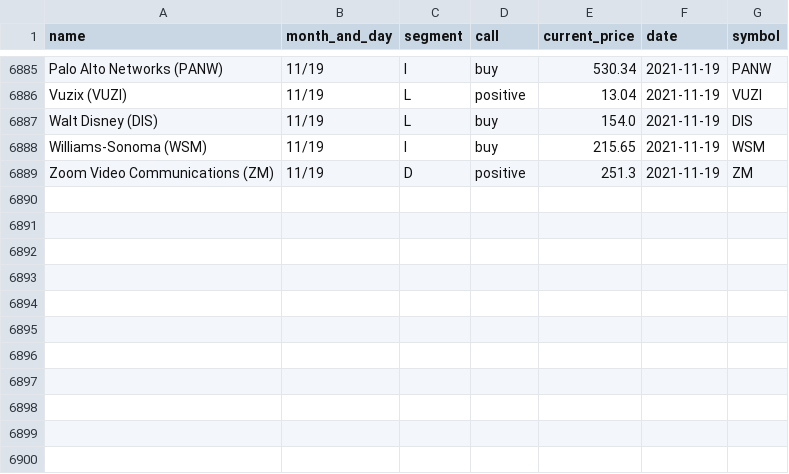
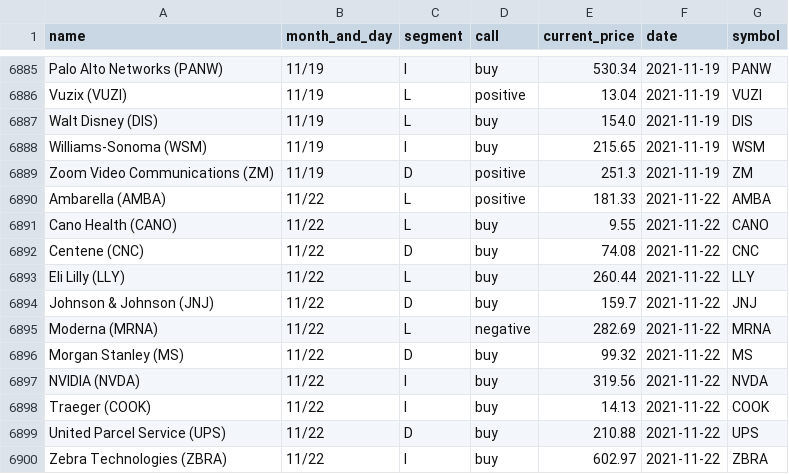
Before and after one commit to gaborvecsei/Mad-Money-Backtesting, a CSV file: mad_money_recommendations.csv, drawn as a sheet; only a part is shown, gaps mark what is left out; the diff names each change by its address in the sheet, - before the commit and + after, or states it on an @@ line.

```diff
--- a/mad_money_recommendations.csv
+++ b/mad_money_recommendations.csv
+row 6890: Ambarella (AMBA) | 11/22 | L | positive | 181.33 | 2021-11-22 | AMBA
+row 6891: Cano Health (CANO) | 11/22 | L | buy | 9.55 | 2021-11-22 | CANO
+row 6892: Centene (CNC) | 11/22 | D | buy | 74.08 | 2021-11-22 | CNC
+row 6893: Eli Lilly (LLY) | 11/22 | L | buy | 260.44 | 2021-11-22 | LLY
+row 6894: Johnson & Johnson (JNJ) | 11/22 | D | buy | 159.7 | 2021-11-22 | JNJ
+row 6895: Moderna (MRNA) | 11/22 | L | negative | 282.69 | 2021-11-22 | MRNA
+row 6896: Morgan Stanley (MS) | 11/22 | D | buy | 99.32 | 2021-11-22 | MS
+row 6897: NVIDIA (NVDA) | 11/22 | I | buy | 319.56 | 2021-11-22 | NVDA
+row 6898: Traeger (COOK) | 11/22 | I | buy | 14.13 | 2021-11-22 | COOK
+row 6899: United Parcel Service (UPS) | 11/22 | D | buy | 210.88 | 2021-11-22 | UPS
+row 6900: Zebra Technologies (ZBRA) | 11/22 | I | buy | 602.97 | 2021-11-22 | ZBRA
```
